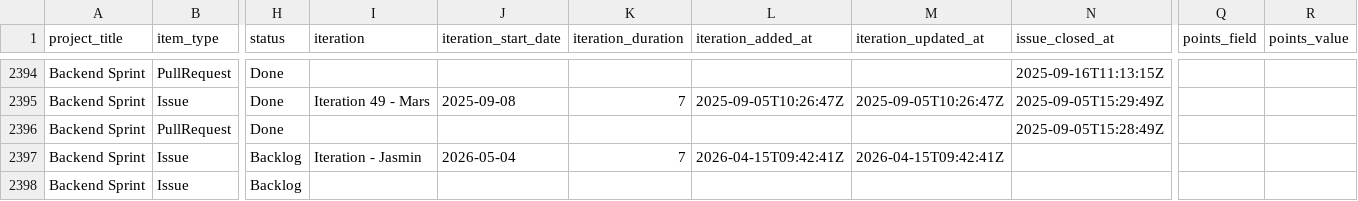
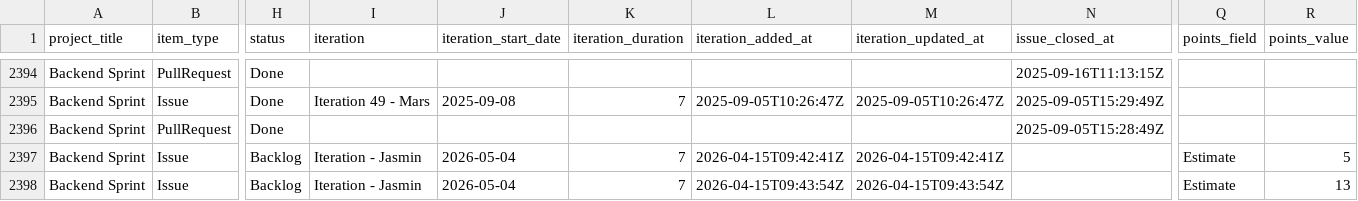
Before and after one commit to siven76/dev-dashboard, a CSV file: docs/briefs/mana-soft-project-1-items.csv, drawn as a sheet; only a part is shown, gaps mark what is left out; the diff covers the shown part only; the diff names each change by its address in the sheet, - before the commit and + after, or states it on an @@ line.

```diff
--- a/docs/briefs/mana-soft-project-1-items.csv
+++ b/docs/briefs/mana-soft-project-1-items.csv
-Q2397:Q2398 (points_field): (empty)
+Q2397:Q2398 (points_field): Estimate
-R2397 (points_value): (empty)
+R2397 (points_value): 5
-I2398 (iteration): (empty)
+I2398 (iteration): Iteration - Jasmin
-J2398 (iteration_start_date): (empty)
+J2398 (iteration_start_date): 2026-05-04
-K2398 (iteration_duration): (empty)
+K2398 (iteration_duration): 7
-L2398 (iteration_added_at): (empty)
+L2398 (iteration_added_at): 2026-04-15T09:43:54Z
-M2398 (iteration_updated_at): (empty)
+M2398 (iteration_updated_at): 2026-04-15T09:43:54Z
-R2398 (points_value): (empty)
+R2398 (points_value): 13
```
Also changed, not shown: 4 added rows, 1 removed row and 16 edited cells elsewhere in this file, 2 other files.
